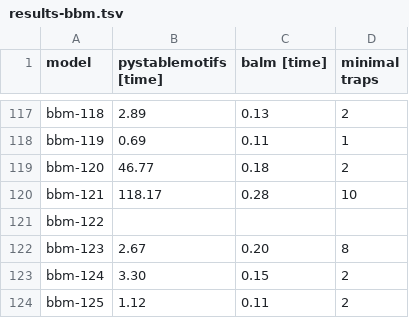
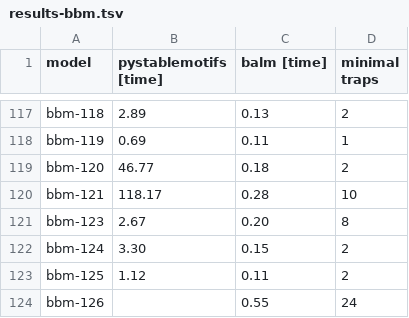
Before and after one commit to jcrozum/balm-analysis, a TSV file: benchmark-construction/results-bbm.tsv, drawn as a sheet; only a part is shown, gaps mark what is left out; the shorter side is filled out with more unchanged rows.

Commit message:
Add SD construction benchmark figures.

```diff
--- a/benchmark-construction/results-bbm.tsv
+++ b/benchmark-construction/results-bbm.tsv
@@ -120,3 +120,2 @@ bbm-120	46.77	0.18	2
 bbm-121	118.17	0.28	10
-bbm-122			
 bbm-123	2.67	0.20	8
```
Also changed, not shown: 5 other files.
